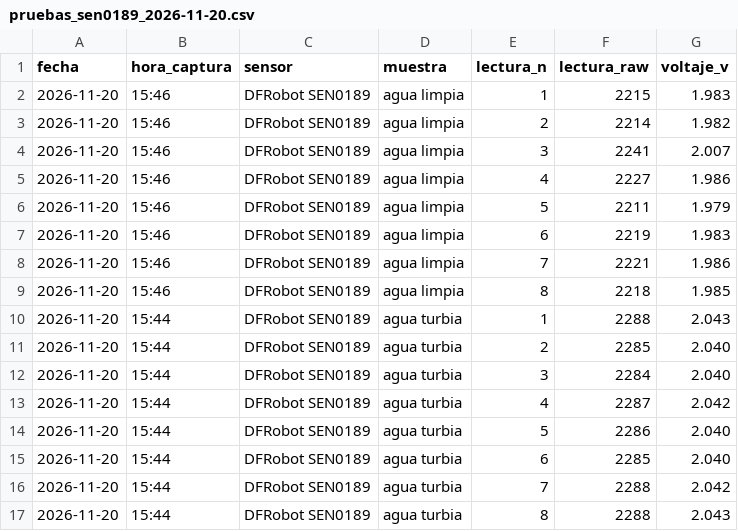
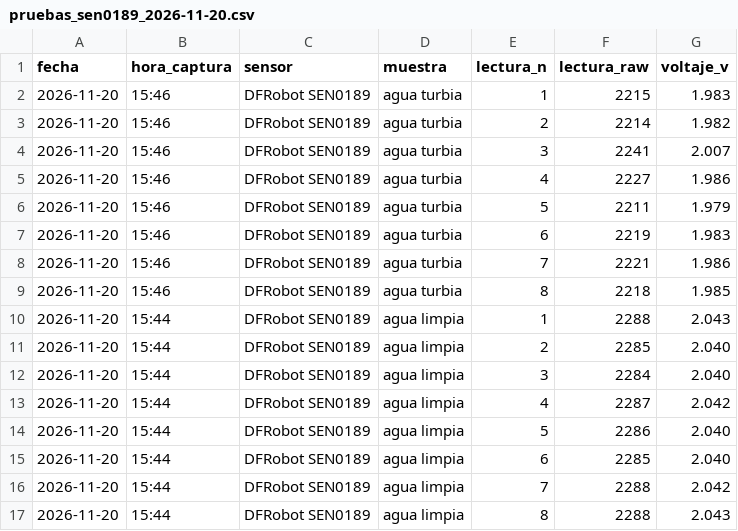
Before and after one commit to andresfelipeubillamoreno-ctrl/TEI201-SEC7-GRUPO8, a CSV file: testing/datos/pruebas_sen0189_2026-11-20.csv, drawn as a sheet.

Commit message:
Testing SEN0189: corregir muestras (limpia/turbia), agregar protocolo y umbrales propuestos

```diff
--- a/testing/datos/pruebas_sen0189_2026-11-20.csv
+++ b/testing/datos/pruebas_sen0189_2026-11-20.csv
@@ -1,17 +1,17 @@
 fecha,hora_captura,sensor,muestra,lectura_n,lectura_raw,voltaje_v
-2026-11-20,15:46,DFRobot SEN0189,agua limpia,1,2215,1.983
-2026-11-20,15:46,DFRobot SEN0189,agua limpia,2,2214,1.982
-2026-11-20,15:46,DFRobot SEN0189,agua limpia,3,2241,2.007
-2026-11-20,15:46,DFRobot SEN0189,agua limpia,4,2227,1.986
-2026-11-20,15:46,DFRobot SEN0189,agua limpia,5,2211,1.979
-2026-11-20,15:46,DFRobot SEN0189,agua limpia,6,2219,1.983
-2026-11-20,15:46,DFRobot SEN0189,agua limpia,7,2221,1.986
-2026-11-20,15:46,DFRobot SEN0189,agua limpia,8,2218,1.985
-2026-11-20,15:44,DFRobot SEN0189,agua turbia,1,2288,2.043
-2026-11-20,15:44,DFRobot SEN0189,agua turbia,2,2285,2.040
-2026-11-20,15:44,DFRobot SEN0189,agua turbia,3,2284,2.040
-2026-11-20,15:44,DFRobot SEN0189,agua turbia,4,2287,2.042
-2026-11-20,15:44,DFRobot SEN0189,agua turbia,5,2286,2.040
-2026-11-20,15:44,DFRobot SEN0189,agua turbia,6,2285,2.040
-2026-11-20,15:44,DFRobot SEN0189,agua turbia,7,2288,2.042
-2026-11-20,15:44,DFRobot SEN0189,agua turbia,8,2288,2.043
+2026-11-20,15:46,DFRobot SEN0189,agua turbia,1,2215,1.983
+2026-11-20,15:46,DFRobot SEN0189,agua turbia,2,2214,1.982
+2026-11-20,15:46,DFRobot SEN0189,agua turbia,3,2241,2.007
+2026-11-20,15:46,DFRobot SEN0189,agua turbia,4,2227,1.986
+2026-11-20,15:46,DFRobot SEN0189,agua turbia,5,2211,1.979
+2026-11-20,15:46,DFRobot SEN0189,agua turbia,6,2219,1.983
+2026-11-20,15:46,DFRobot SEN0189,agua turbia,7,2221,1.986
+2026-11-20,15:46,DFRobot SEN0189,agua turbia,8,2218,1.985
+2026-11-20,15:44,DFRobot SEN0189,agua limpia,1,2288,2.043
+2026-11-20,15:44,DFRobot SEN0189,agua limpia,2,2285,2.040
+2026-11-20,15:44,DFRobot SEN0189,agua limpia,3,2284,2.040
+2026-11-20,15:44,DFRobot SEN0189,agua limpia,4,2287,2.042
+2026-11-20,15:44,DFRobot SEN0189,agua limpia,5,2286,2.040
+2026-11-20,15:44,DFRobot SEN0189,agua limpia,6,2285,2.040
+2026-11-20,15:44,DFRobot SEN0189,agua limpia,7,2288,2.042
+2026-11-20,15:44,DFRobot SEN0189,agua limpia,8,2288,2.043
```
Also changed, not shown: 3 other files.
